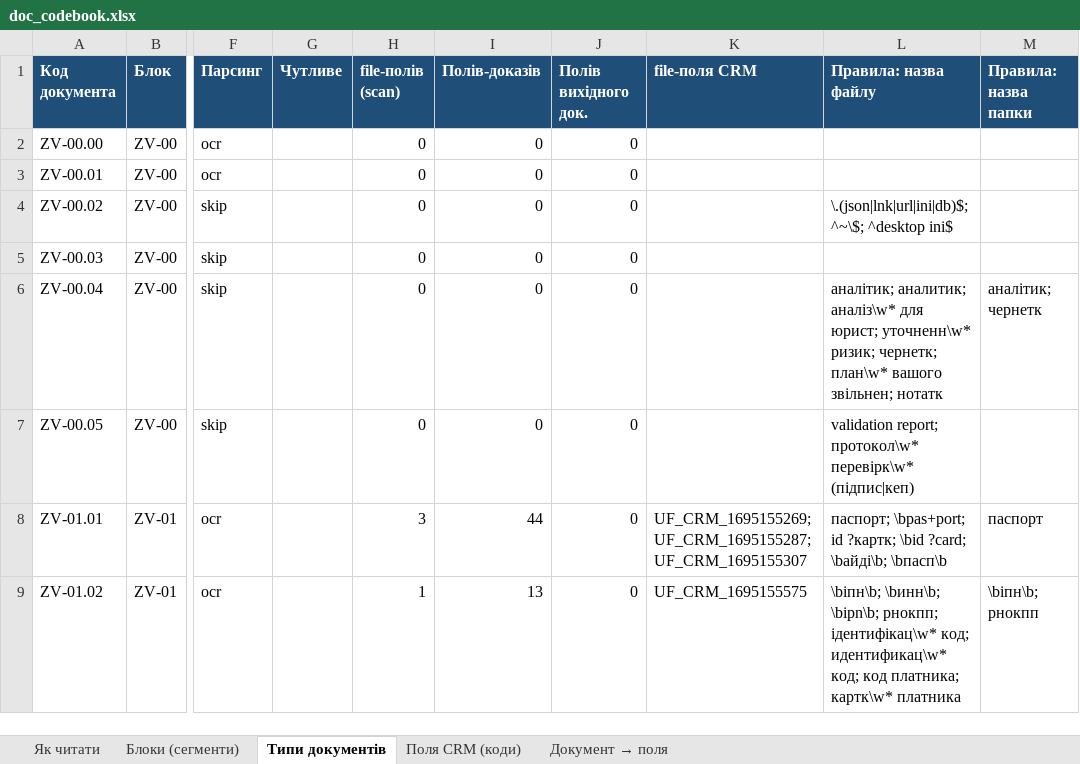
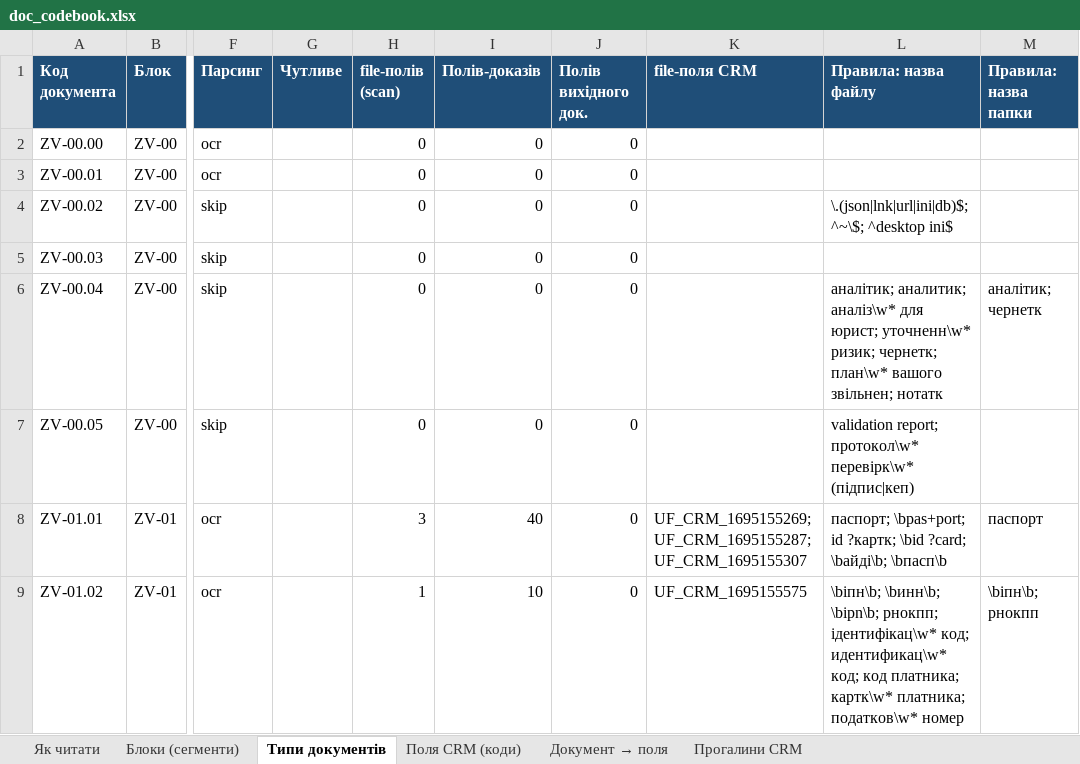
Before and after one commit to Zvilnymo/etl_zv, an Excel workbook: data/doc_registry/doc_codebook.xlsx, sheet Типи документів, drawn as a sheet; only a part is shown, gaps mark what is left out; values as stored, in another font and other column widths than the file's, no borders; the diff covers the shown part only; the diff names each change by its address in the sheet, - before the commit and + after, or states it on an @@ line.

```diff
--- a/data/doc_registry/doc_codebook.xlsx (sheet Типи документів)
+++ b/data/doc_registry/doc_codebook.xlsx (sheet Типи документів)
+sheet tab: Прогалини CRM
-I8 (Полів-доказів): 44
+I8 (Полів-доказів): 40
-I9 (Полів-доказів): 13
+I9 (Полів-доказів): 10
-L9 (Правила: назва файлу): …платника; картк\w* платника
+L9 (Правила: назва файлу): …платника; картк\w* платника; податков\w* номер
```
Also changed, not shown: 1 added row and 63 edited cells elsewhere in this sheet, sheet Документ → поля, sheet Блоки (сегменти), 11 other files.
